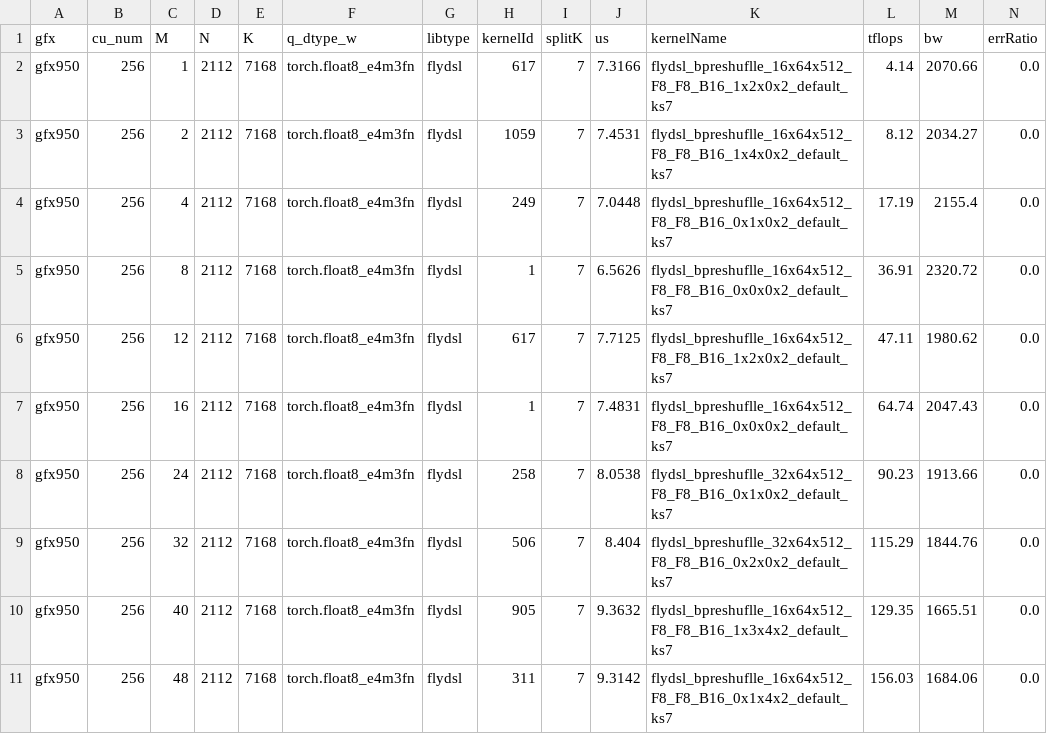
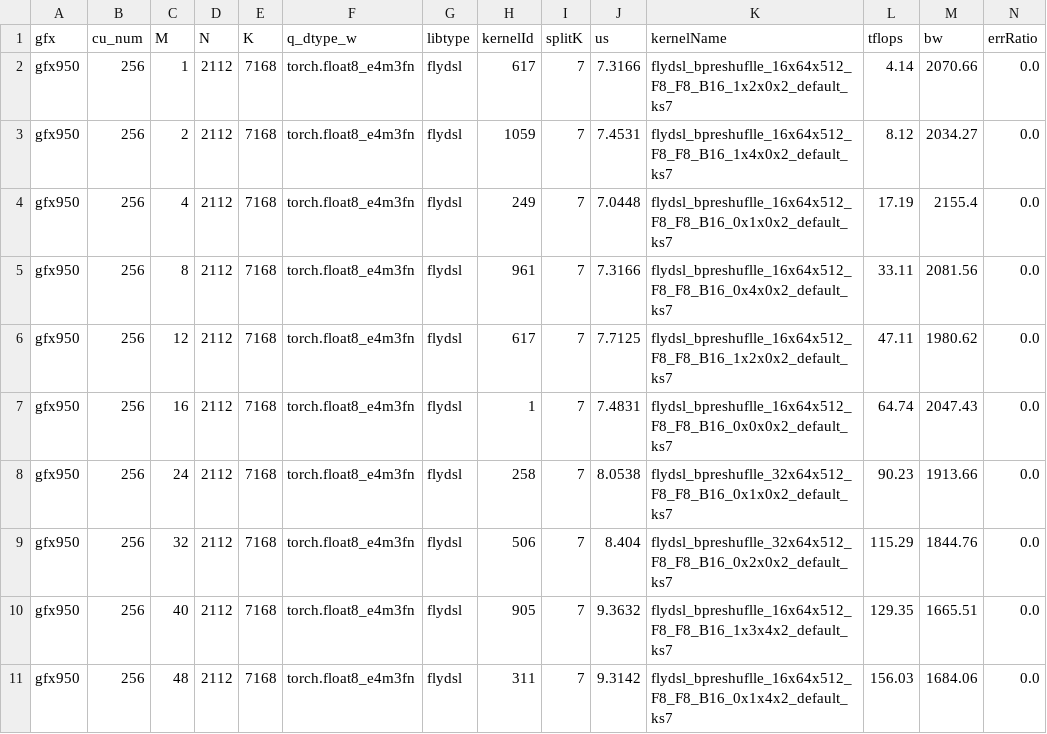
Before and after one commit to yuychang/aiter, a CSV file: aiter/configs/model_configs/a8w8_bpreshuffle_tuned_gemm_kimik3_decode.csv, drawn as a sheet; only a part is shown.

Commit message:
Revert "perf: select faster K3 c8 FP8 projection"
This reverts commit 9aaa1904f6bc8a8544caabb53ec3f72b59d3118b.

```diff
--- a/aiter/configs/model_configs/a8w8_bpreshuffle_tuned_gemm_kimik3_decode.csv
+++ b/aiter/configs/model_configs/a8w8_bpreshuffle_tuned_gemm_kimik3_decode.csv
@@ -4,3 +4,3 @@ gfx950,256,2,2112,7168,torch.float8_e4m3fn,flydsl,1059,7,7.4531,flydsl_bpreshufl
 gfx950,256,4,2112,7168,torch.float8_e4m3fn,flydsl,249,7,7.0448,flydsl_bpreshuflle_16x64x512_F8_F8_B16_0x1x0x2_default_ks7,17.19,2155.4,0.0
-gfx950,256,8,2112,7168,torch.float8_e4m3fn,flydsl,1,7,6.5626,flydsl_bpreshuflle_16x64x512_F8_F8_B16_0x0x0x2_default_ks7,36.91,2320.72,0.0
+gfx950,256,8,2112,7168,torch.float8_e4m3fn,flydsl,961,7,7.3166,flydsl_bpreshuflle_16x64x512_F8_F8_B16_0x4x0x2_default_ks7,33.11,2081.56,0.0
 gfx950,256,12,2112,7168,torch.float8_e4m3fn,flydsl,617,7,7.7125,flydsl_bpreshuflle_16x64x512_F8_F8_B16_1x2x0x2_default_ks7,47.11,1980.62,0.0
```
